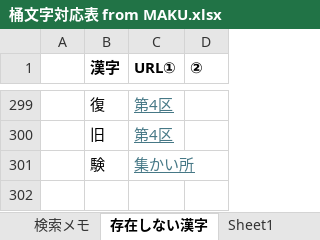
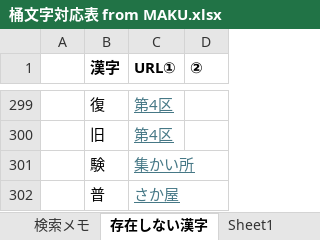
Before and after one commit to ayashiroooo/okechika-henkan, an Excel workbook: 桶文字対応表 from MAKU.xlsx, sheet 存在しない漢字, drawn as a sheet; only a part is shown, gaps mark what is left out; values as stored, in another font and other column widths than the file's, no borders; the diff names each change by its address in the sheet, - before the commit and + after, or states it on an @@ line.

```diff
--- a/桶文字対応表 from MAKU.xlsx (sheet 存在しない漢字)
+++ b/桶文字対応表 from MAKU.xlsx (sheet 存在しない漢字)
+row 302:  | 普 | さか屋
```
Also changed, not shown: sheet 検索メモ, sheet 対応表, sheet unicode, 2 other files.
